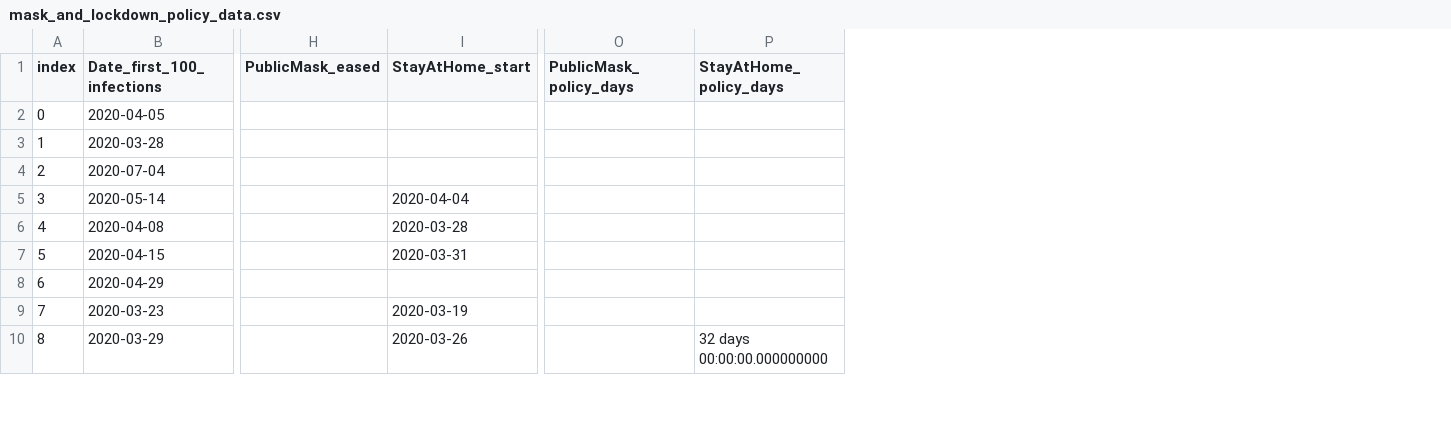
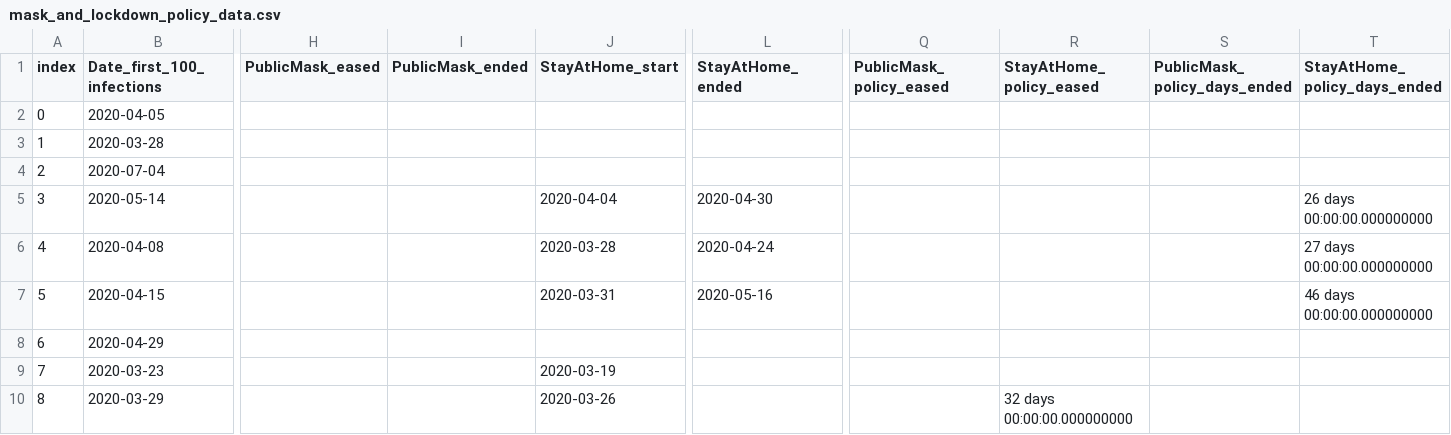
Before and after one commit to JMiguelFernandes/Project-5---Coronavirus, a CSV file: data/mask_and_lockdown_policy_data.csv, drawn as a sheet; only a part is shown, gaps mark what is left out; addresses are those after the commit; the diff names each change by its address in the sheet, - before the commit and + after, or states it on an @@ line.

Commit message:
adding adding policy end dates

```diff
--- a/data/mask_and_lockdown_policy_data.csv
+++ b/data/mask_and_lockdown_policy_data.csv
+column I (PublicMask_ended), empty
+column L (StayAtHome_ended), rows 5-7: 2020-04-30 | 2020-04-24 | 2020-05-16
+column S (PublicMask_policy_days_ended), empty
+column T (StayAtHome_policy_days_ended), rows 5-7: 26 days 00:00:00.000000000 | 27 days 00:00:00.000000000 | 46 days 00:00:00.000000000
-Q1: PublicMask_policy_days
+Q1: PublicMask_policy_eased
-R1: StayAtHome_policy_days
+R1: StayAtHome_policy_eased
```
Also changed, not shown: 1 other file.
